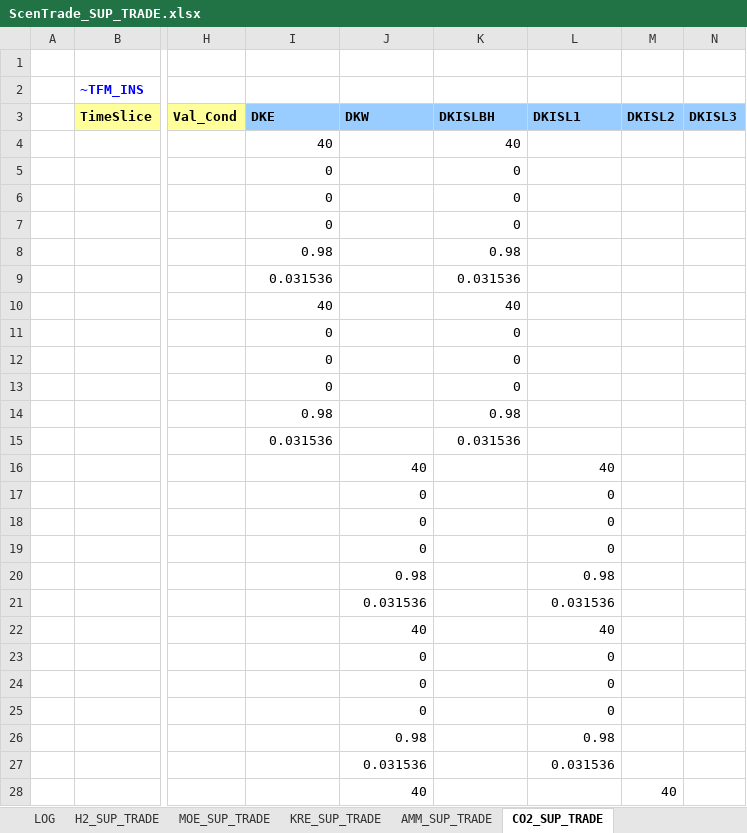
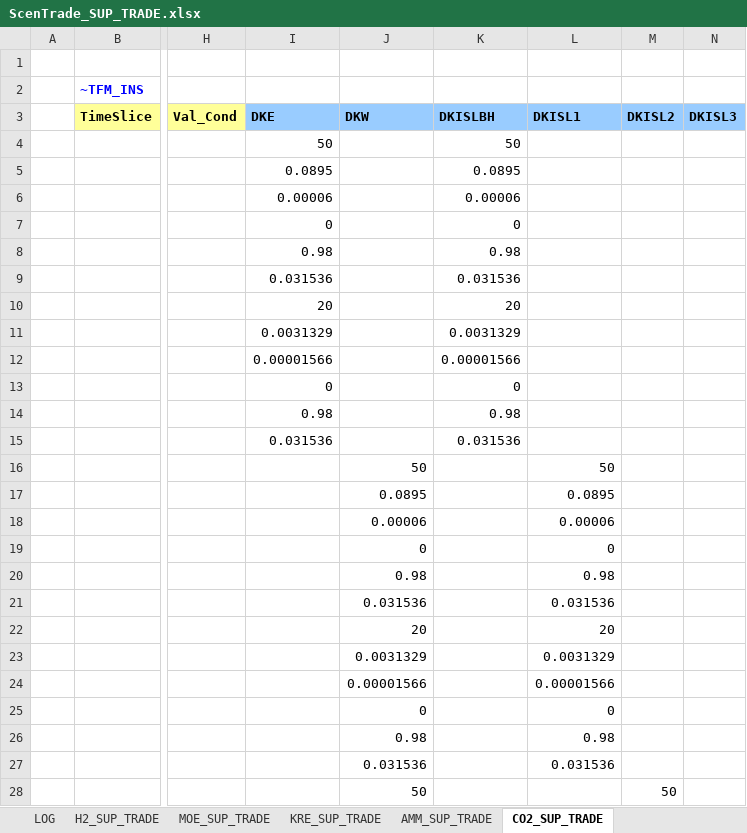
Before and after one commit to MikkelBosack/EnergyIsland, an Excel workbook: SuppXLS/Trades/ScenTrade_SUP_TRADE.xlsx, sheet CO2_SUP_TRADE, drawn as a sheet; only a part is shown, gaps mark what is left out; values as stored, in another font and other column widths than the file's, no borders; the diff covers the shown part only; the diff names each change by its address in the sheet, - before the commit and + after, or states it on an @@ line.

Commit message:
Update ScenTrade_SUP_TRADE.xlsx by including price for Co2 ship transport

```diff
--- a/SuppXLS/Trades/ScenTrade_SUP_TRADE.xlsx (sheet CO2_SUP_TRADE)
+++ b/SuppXLS/Trades/ScenTrade_SUP_TRADE.xlsx (sheet CO2_SUP_TRADE)
-I4 (DKE): 40
+I4 (DKE): 50
-K4 (DKISLBH): 40
+K4 (DKISLBH): 50
-I5 (DKE): 0
+I5 (DKE): 0.0895
-K5 (DKISLBH): 0
+K5 (DKISLBH): 0.0895
-I6 (DKE): 0
+I6 (DKE): 0.00006
-K6 (DKISLBH): 0
+K6 (DKISLBH): 0.00006
-I10 (DKE): 40
+I10 (DKE): 20
-K10 (DKISLBH): 40
+K10 (DKISLBH): 20
-I11 (DKE): 0
+I11 (DKE): 0.0031329
-K11 (DKISLBH): 0
+K11 (DKISLBH): 0.0031329
-I12 (DKE): 0
+I12 (DKE): 0.00001566
-K12 (DKISLBH): 0
+K12 (DKISLBH): 0.00001566
-J16 (DKW): 40
+J16 (DKW): 50
-L16 (DKISL1): 40
+L16 (DKISL1): 50
-J17 (DKW): 0
+J17 (DKW): 0.0895
-L17 (DKISL1): 0
+L17 (DKISL1): 0.0895
-J18 (DKW): 0
+J18 (DKW): 0.00006
-L18 (DKISL1): 0
+L18 (DKISL1): 0.00006
-J22 (DKW): 40
+J22 (DKW): 20
-L22 (DKISL1): 40
+L22 (DKISL1): 20
-J23 (DKW): 0
+J23 (DKW): 0.0031329
-L23 (DKISL1): 0
+L23 (DKISL1): 0.0031329
-J24 (DKW): 0
+J24 (DKW): 0.00001566
-L24 (DKISL1): 0
+L24 (DKISL1): 0.00001566
-J28 (DKW): 40
+J28 (DKW): 50
-M28 (DKISL2): 40
+M28 (DKISL2): 50
```
Also changed, not shown: 22 edited cells elsewhere in this sheet.
